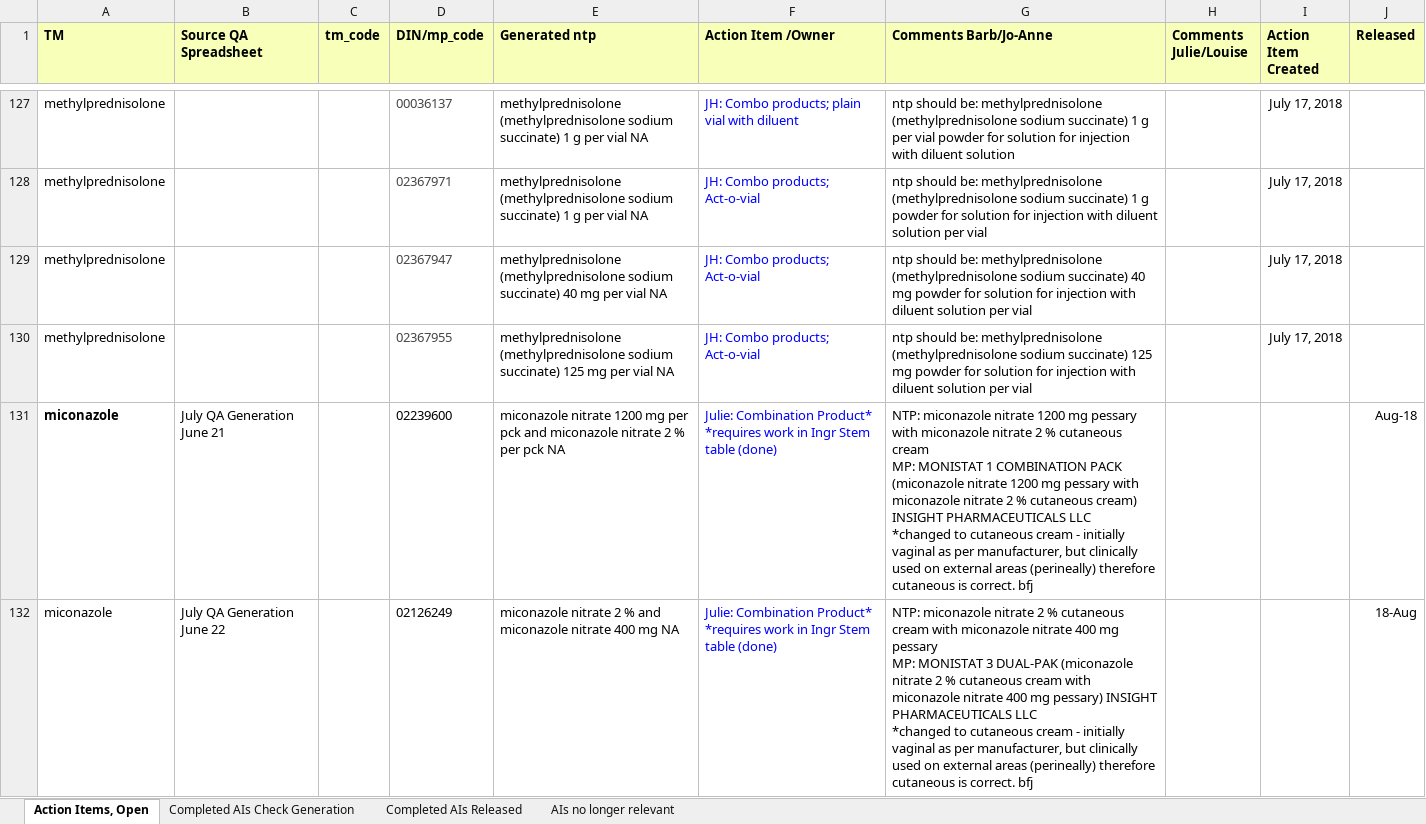
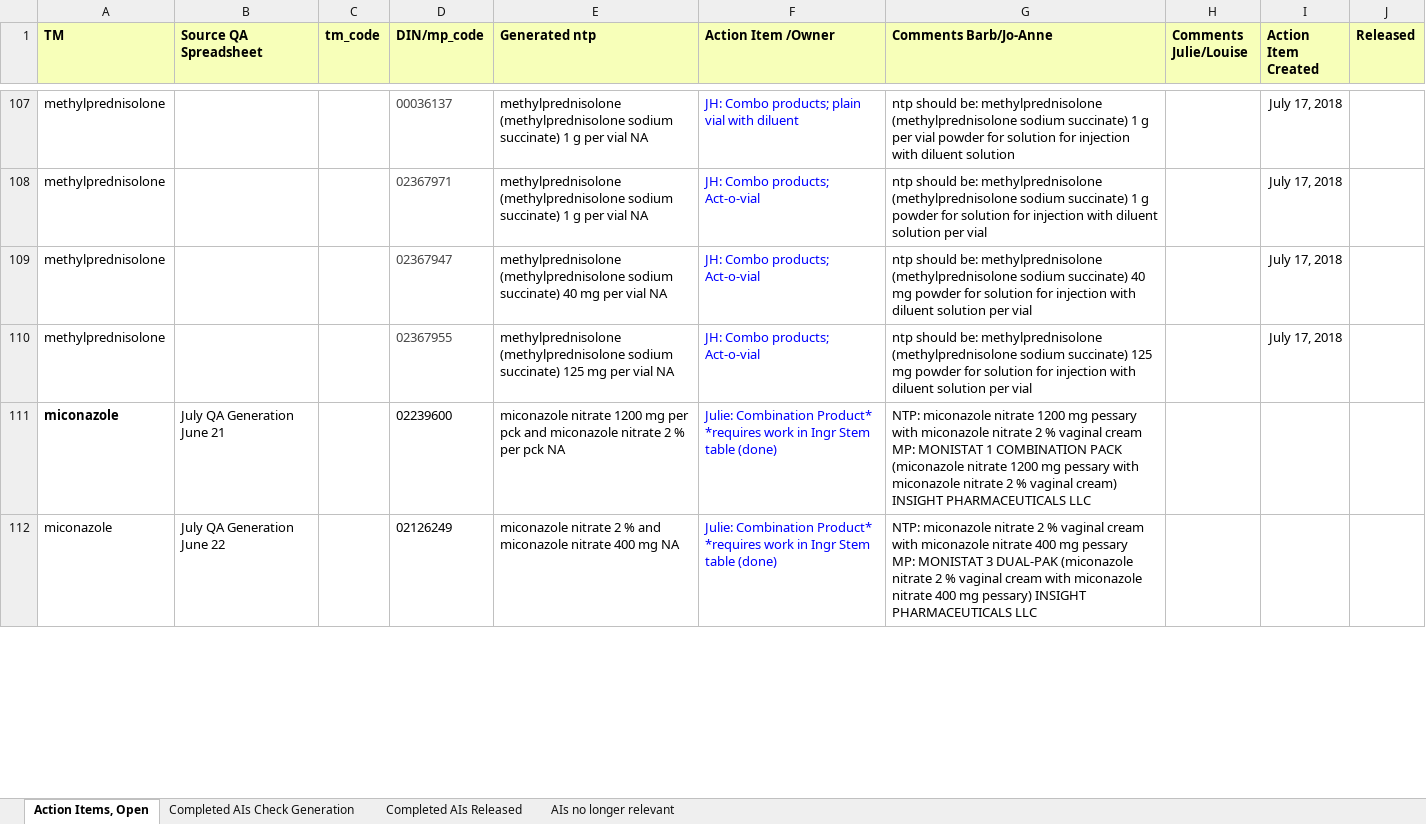
Before and after one commit to hres/formulary, an Excel workbook: Working QA Team Folders/Pre- Release QA/Action Items (Master).xlsx, sheet Action Items, Open, drawn as a sheet; only a part is shown, gaps mark what is left out; values as stored, in another font and other column widths than the file's, no borders; addresses are those after the commit; ↵ is a line break in a cell; the diff covers the shown part only; the diff names each change by its address in the sheet, - before the commit and + after, or states it on an @@ line.

Commit message:
Updated Action Items

```diff
--- a/Working QA Team Folders/Pre- Release QA/Action Items (Master).xlsx (sheet Action Items, Open)
+++ b/Working QA Team Folders/Pre- Release QA/Action Items (Master).xlsx (sheet Action Items, Open)
-G111 (Comments Barb/Jo-Anne): …2 % cutaneous cream ↵ MP: MONISTAT 1 COMBINATION PACK (miconazole nitrate 1200 mg pessary with miconazole nitrate 2 % cutaneous cream) INSIGHT PHARMACEUTICALS LLC ↵ *changed to cutaneous cream - initially vaginal as per manufacturer, but clinically used on external areas (perineally) therefore cutaneous is correct. bfj
+G111 (Comments Barb/Jo-Anne): …2 % vaginal cream ↵ MP: MONISTAT 1 COMBINATION PACK (miconazole nitrate 1200 mg pessary with miconazole nitrate 2 % vaginal cream) INSIGHT PHARMACEUTICALS LLC
-J111 (Released): Aug-18
+J111 (Released): (empty)
-G112 (Comments Barb/Jo-Anne): …2 % cutaneous cream with miconazole nitrate 400 mg pessary ↵ MP: MONISTAT 3 DUAL-PAK (miconazole nitrate 2 % cutaneous cream with miconazole nitrate 400 mg pessary) INSIGHT PHARMACEUTICALS LLC ↵ *changed to cutaneous cream - initially vaginal as per manufacturer, but clinically used on external areas (perineally) therefore cutaneous is correct. bfj
+G112 (Comments Barb/Jo-Anne): …2 % vaginal cream with miconazole nitrate 400 mg pessary ↵ MP: MONISTAT 3 DUAL-PAK (miconazole nitrate 2 % vaginal cream with miconazole nitrate 400 mg pessary) INSIGHT PHARMACEUTICALS LLC
-J112 (Released): 18-Aug
+J112 (Released): (empty)
```
Also changed, not shown: 26 removed rows, 17 edited cells and cell formats elsewhere in this sheet, sheet Completed AIs Check Generation, sheet Completed AIs Released, sheet AIs no longer relevant.
